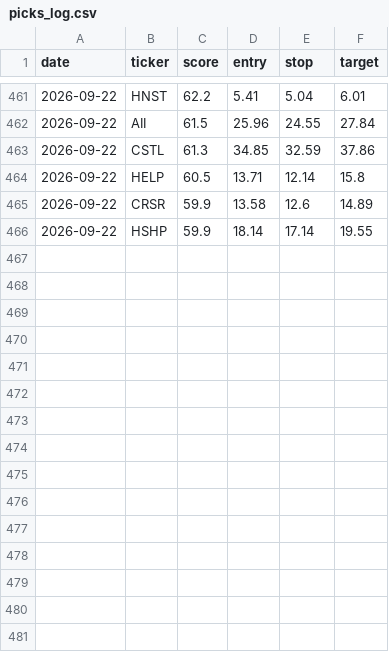
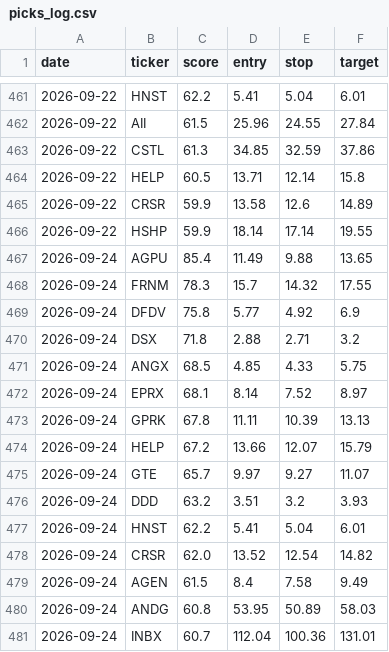
Before and after one commit to stevemtn1/Stock_scan, a CSV file: picks_log.csv, drawn as a sheet; only a part is shown, gaps mark what is left out.

```diff
--- a/picks_log.csv
+++ b/picks_log.csv
@@ -466 +466,16 @@ date,ticker,score,entry,stop,target
 2026-09-22,HSHP,59.9,18.14,17.14,19.55
+2026-09-24,AGPU,85.4,11.49,9.88,13.65
+2026-09-24,FRNM,78.3,15.7,14.32,17.55
+2026-09-24,DFDV,75.8,5.77,4.92,6.9
+2026-09-24,DSX,71.8,2.88,2.71,3.2
+2026-09-24,ANGX,68.5,4.85,4.33,5.75
+2026-09-24,EPRX,68.1,8.14,7.52,8.97
+2026-09-24,GPRK,67.8,11.11,10.39,13.13
+2026-09-24,HELP,67.2,13.66,12.07,15.79
+2026-09-24,GTE,65.7,9.97,9.27,11.07
+2026-09-24,DDD,63.2,3.51,3.2,3.93
+2026-09-24,HNST,62.2,5.41,5.04,6.01
+2026-09-24,CRSR,62.0,13.52,12.54,14.82
+2026-09-24,AGEN,61.5,8.4,7.58,9.49
+2026-09-24,ANDG,60.8,53.95,50.89,58.03
+2026-09-24,INBX,60.7,112.04,100.36,131.01
```
Also changed, not shown: 1 other file.
